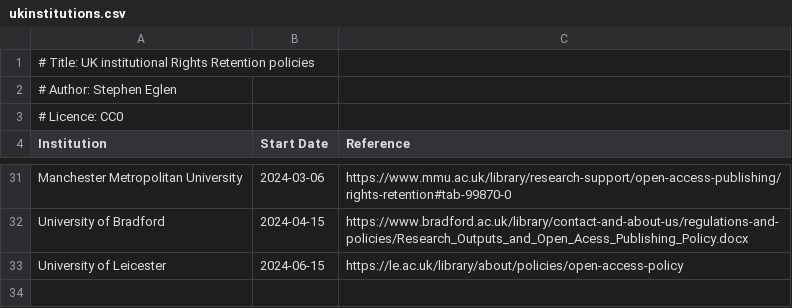
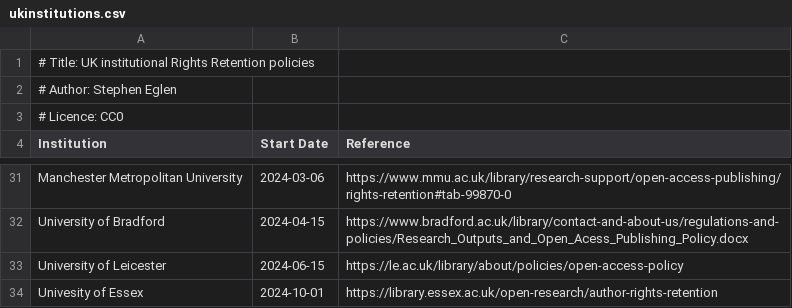
Before and after one commit to sje30/rrs, a CSV file: ukinstitutions.csv, drawn as a sheet; only a part is shown, gaps mark what is left out; the diff names each change by its address in the sheet, - before the commit and + after, or states it on an @@ line.

Commit message:
University of Essex

```diff
--- a/ukinstitutions.csv
+++ b/ukinstitutions.csv
+row 34: Univesity of Essex | 2024-10-01 | https://library.essex.ac.uk/open-research/author-rights-retention
```
Also changed, not shown: places.csv, 1 other file.
